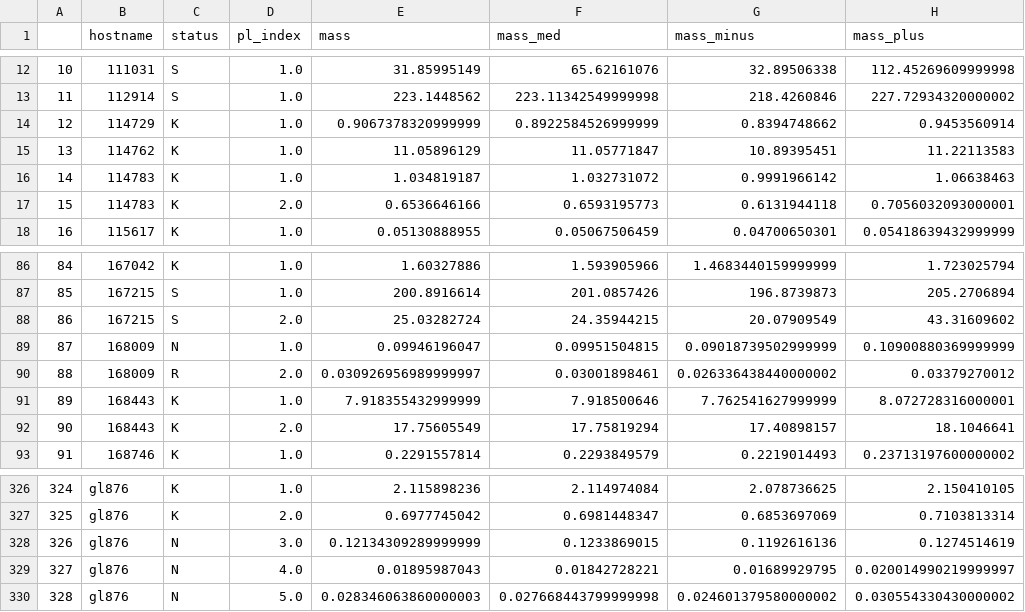
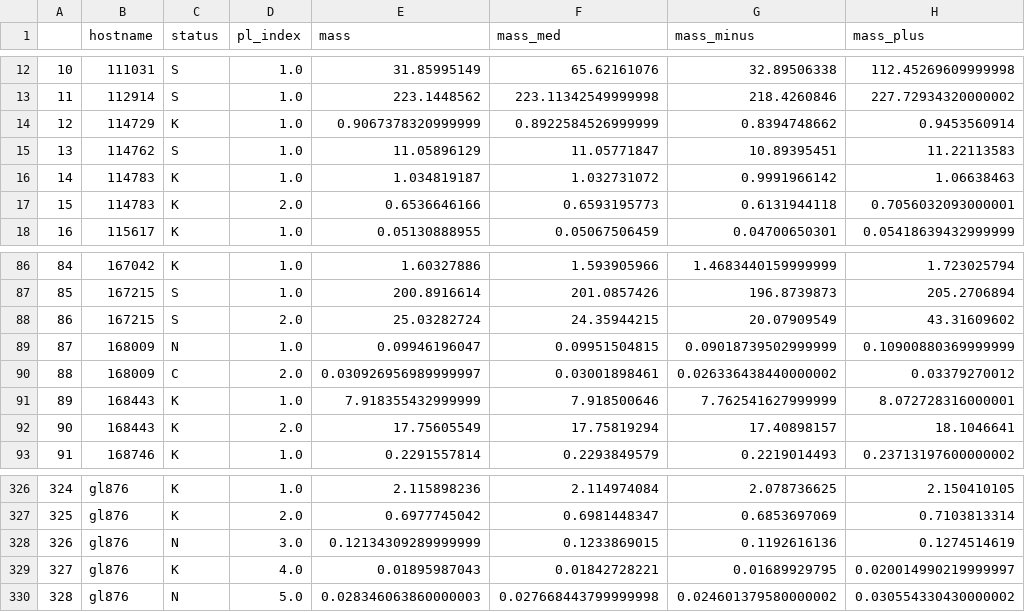
Before and after one commit to leerosenthalj/CLSII, a CSV file: legacy_tables/planet_list.csv, drawn as a sheet; only a part is shown, gaps mark what is left out; the diff names each change by its address in the sheet, - before the commit and + after, or states it on an @@ line.

```diff
--- a/legacy_tables/planet_list.csv
+++ b/legacy_tables/planet_list.csv
-C15 (status): K
+C15 (status): S
-C90 (status): R
+C90 (status): C
-C329 (status): N
+C329 (status): K
```
Also changed, not shown: 4 other files.
